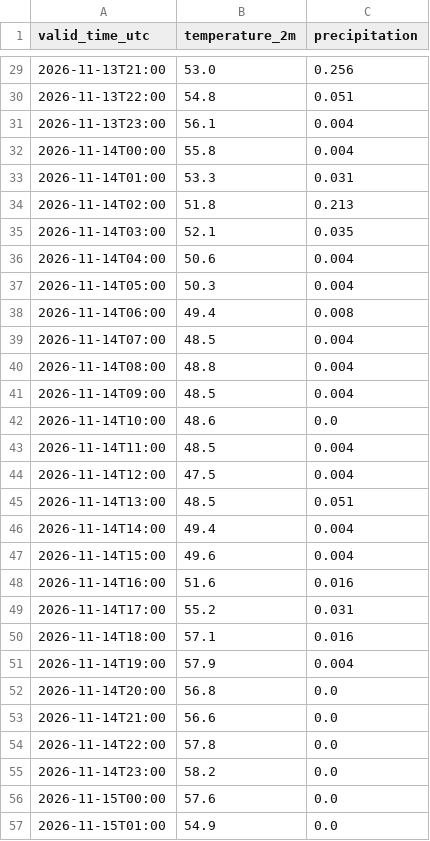
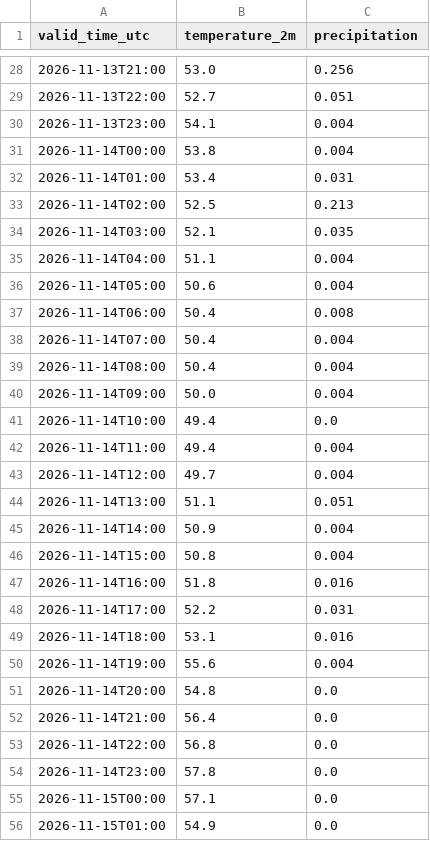
Before and after one commit to russomatt-wx/moraga-weather-graphics, a CSV file: hrrr-data/short_range.csv, drawn as a sheet; only a part is shown, gaps mark what is left out; the diff covers the shown part only.

```diff
--- a/hrrr-data/short_range.csv
+++ b/hrrr-data/short_range.csv
@@ -29,29 +28,29 @@ valid_time_utc,temperature_2m,precipitation
 2026-11-13T21:00,53.0,0.256
-2026-11-13T22:00,54.8,0.051
-2026-11-13T23:00,56.1,0.004
-2026-11-14T00:00,55.8,0.004
-2026-11-14T01:00,53.3,0.031
-2026-11-14T02:00,51.8,0.213
+2026-11-13T22:00,52.7,0.051
+2026-11-13T23:00,54.1,0.004
+2026-11-14T00:00,53.8,0.004
+2026-11-14T01:00,53.4,0.031
+2026-11-14T02:00,52.5,0.213
 2026-11-14T03:00,52.1,0.035
-2026-11-14T04:00,50.6,0.004
-2026-11-14T05:00,50.3,0.004
-2026-11-14T06:00,49.4,0.008
-2026-11-14T07:00,48.5,0.004
-2026-11-14T08:00,48.8,0.004
-2026-11-14T09:00,48.5,0.004
-2026-11-14T10:00,48.6,0.0
-2026-11-14T11:00,48.5,0.004
-2026-11-14T12:00,47.5,0.004
-2026-11-14T13:00,48.5,0.051
-2026-11-14T14:00,49.4,0.004
-2026-11-14T15:00,49.6,0.004
-2026-11-14T16:00,51.6,0.016
-2026-11-14T17:00,55.2,0.031
-2026-11-14T18:00,57.1,0.016
-2026-11-14T19:00,57.9,0.004
-2026-11-14T20:00,56.8,0.0
-2026-11-14T21:00,56.6,0.0
-2026-11-14T22:00,57.8,0.0
-2026-11-14T23:00,58.2,0.0
-2026-11-15T00:00,57.6,0.0
+2026-11-14T04:00,51.1,0.004
+2026-11-14T05:00,50.6,0.004
+2026-11-14T06:00,50.4,0.008
+2026-11-14T07:00,50.4,0.004
+2026-11-14T08:00,50.4,0.004
+2026-11-14T09:00,50.0,0.004
+2026-11-14T10:00,49.4,0.0
+2026-11-14T11:00,49.4,0.004
+2026-11-14T12:00,49.7,0.004
+2026-11-14T13:00,51.1,0.051
+2026-11-14T14:00,50.9,0.004
+2026-11-14T15:00,50.8,0.004
+2026-11-14T16:00,51.8,0.016
+2026-11-14T17:00,52.2,0.031
+2026-11-14T18:00,53.1,0.016
+2026-11-14T19:00,55.6,0.004
+2026-11-14T20:00,54.8,0.0
+2026-11-14T21:00,56.4,0.0
+2026-11-14T22:00,56.8,0.0
+2026-11-14T23:00,57.8,0.0
+2026-11-15T00:00,57.1,0.0
 2026-11-15T01:00,54.9,0.0
```
Also changed, not shown: 1 added row, 1 removed row and 39 edited cells elsewhere in this file, 2 other files.
